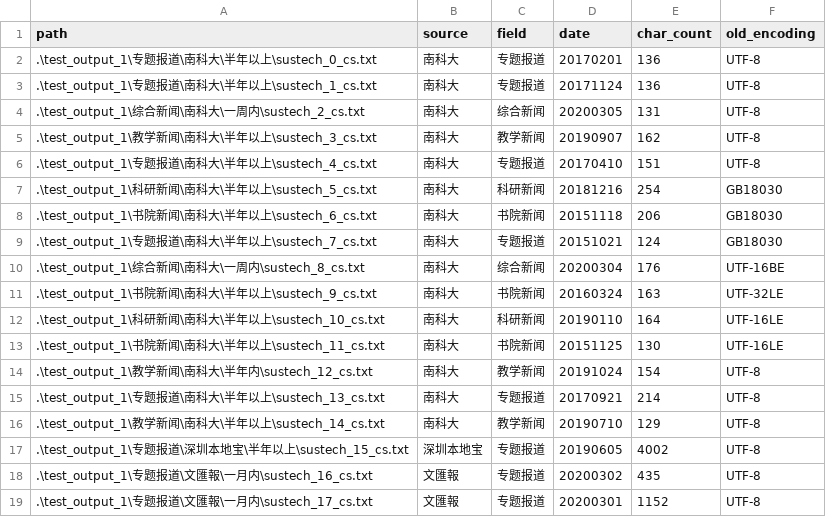
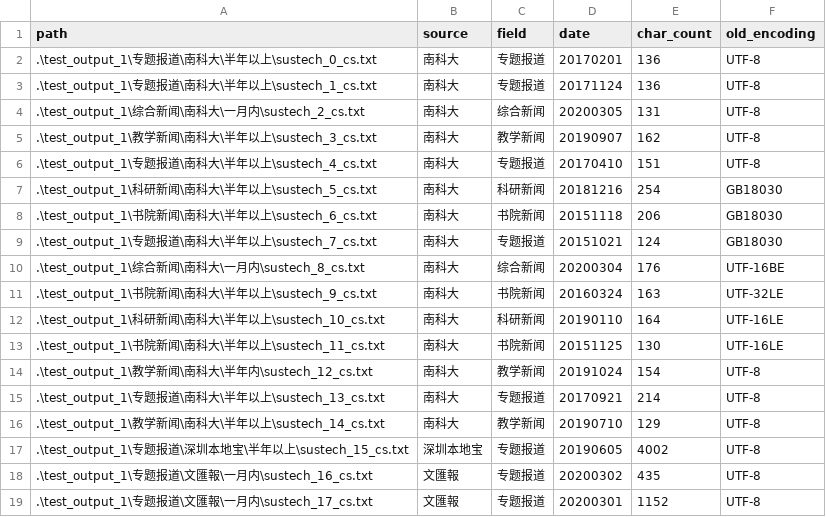
Before and after one commit to Certseeds/CS209A_JAVA2, a CSV file: Assignment_01/Java2DocumentPreprocessingForStudents/test_output_1/newout.csv, drawn as a sheet.

```diff
--- a/Assignment_01/Java2DocumentPreprocessingForStudents/test_output_1/newout.csv
+++ b/Assignment_01/Java2DocumentPreprocessingForStudents/test_output_1/newout.csv
@@ -3,3 +3,3 @@ path,source,field,date,char_count,old_encoding
 .\test_output_1\专题报道\南科大\半年以上\sustech_1_cs.txt,南科大,专题报道,20171124,136,UTF-8
-.\test_output_1\综合新闻\南科大\一周内\sustech_2_cs.txt,南科大,综合新闻,20200305,131,UTF-8
+.\test_output_1\综合新闻\南科大\一月内\sustech_2_cs.txt,南科大,综合新闻,20200305,131,UTF-8
 .\test_output_1\教学新闻\南科大\半年以上\sustech_3_cs.txt,南科大,教学新闻,20190907,162,UTF-8
@@ -9,3 +9,3 @@ path,source,field,date,char_count,old_encoding
 .\test_output_1\专题报道\南科大\半年以上\sustech_7_cs.txt,南科大,专题报道,20151021,124,GB18030
-.\test_output_1\综合新闻\南科大\一周内\sustech_8_cs.txt,南科大,综合新闻,20200304,176,UTF-16BE
+.\test_output_1\综合新闻\南科大\一月内\sustech_8_cs.txt,南科大,综合新闻,20200304,176,UTF-16BE
 .\test_output_1\书院新闻\南科大\半年以上\sustech_9_cs.txt,南科大,书院新闻,20160324,163,UTF-32LE
```
Also changed, not shown: 4 other files.
